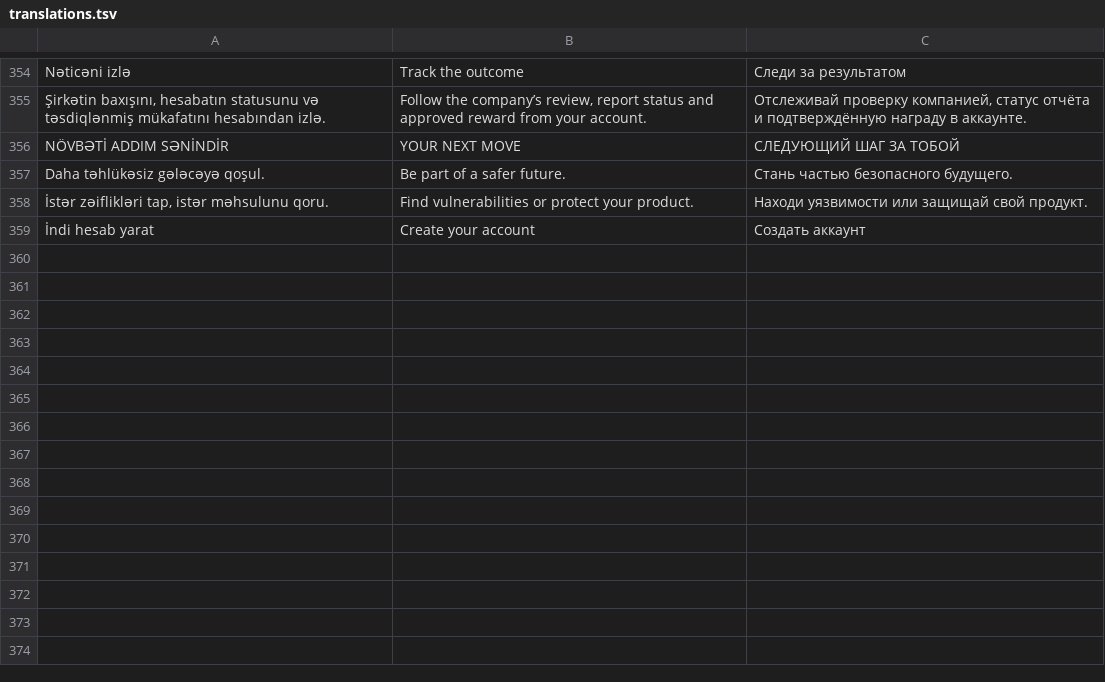
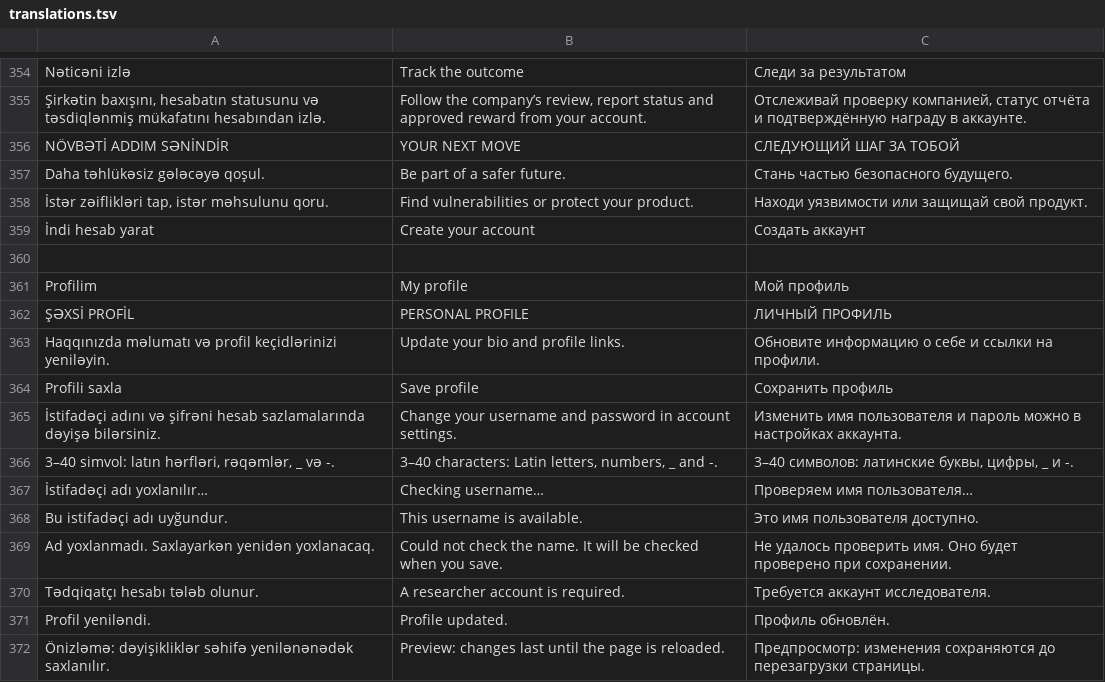
Before and after one commit to 13743-shehla/bugcasp, a TSV file: static/translations.tsv, drawn as a sheet; only a part is shown, gaps mark what is left out; the diff names each change by its address in the sheet, - before the commit and + after, or states it on an @@ line.

Commit message:
Add researcher profile

```diff
--- a/static/translations.tsv
+++ b/static/translations.tsv
+row 360: (empty)
+row 361: Profilim | My profile | Мой профиль
+row 362: ŞƏXSİ PROFİL | PERSONAL PROFILE | ЛИЧНЫЙ ПРОФИЛЬ
+row 363: Haqqınızda məlumatı və profil keçidlərinizi yeniləyin. | Update your bio and profile links. | Обновите информацию о себе и ссылки на профили.
+row 364: Profili saxla | Save profile | Сохранить профиль
+row 365: İstifadəçi adını və şifrəni hesab sazlamalarında dəyişə bilərsiniz. | Change your username and password in account settings. | Изменить имя пользователя и пароль можно в настройках аккаунта.
+row 366: 3–40 simvol: latın hərfləri, rəqəmlər, _ və -. | 3–40 characters: Latin letters, numbers, _ and -. | 3–40 символов: латинские буквы, цифры, _ и -.
+row 367: İstifadəçi adı yoxlanılır… | Checking username… | Проверяем имя пользователя…
+row 368: Bu istifadəçi adı uyğundur. | This username is available. | Это имя пользователя доступно.
+row 369: Ad yoxlanmadı. Saxlayarkən yenidən yoxlanacaq. | Could not check the name. It will be checked when you save. | Не удалось проверить имя. Оно будет проверено при сохранении.
+row 370: Tədqiqatçı hesabı tələb olunur. | A researcher account is required. | Требуется аккаунт исследователя.
+row 371: Profil yeniləndi. | Profile updated. | Профиль обновлён.
+row 372: Önizləmə: dəyişikliklər səhifə yenilənənədək saxlanılır. | Preview: changes last until the page is reloaded. | Предпросмотр: изменения сохраняются до перезагрузки страницы.
```
Also changed, not shown: 5 other files.
